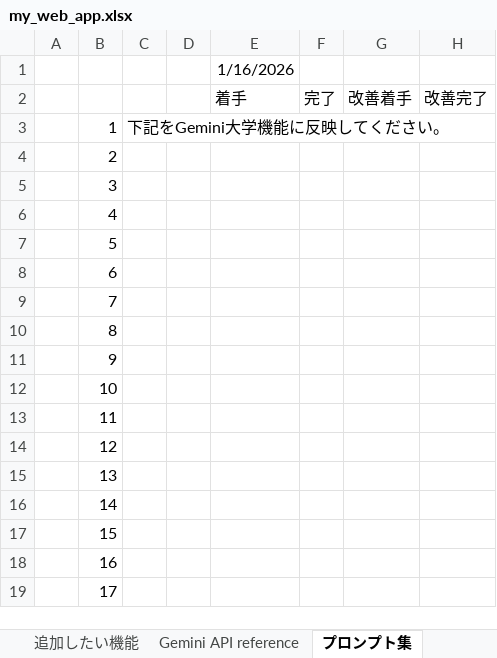
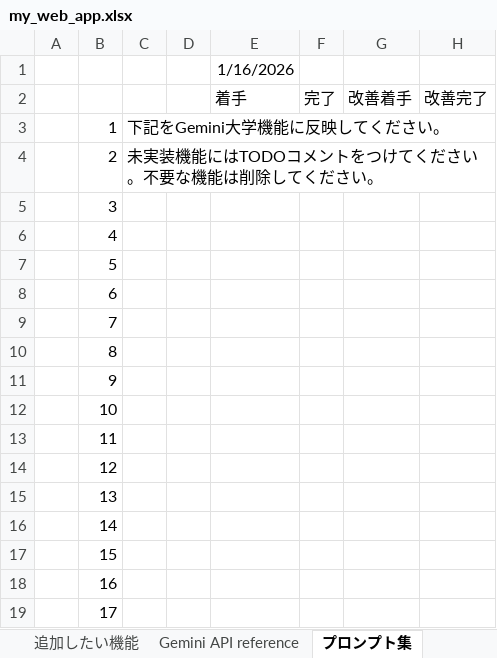
Before and after one commit to kanta13jp1/my_web_app, an Excel workbook: my_web_app.xlsx, sheet プロンプト集, drawn as a sheet; values as stored, in another font and other column widths than the file's, no borders; the diff names each change by its address in the sheet, - before the commit and + after, or states it on an @@ line.

```diff
--- a/my_web_app.xlsx (sheet プロンプト集)
+++ b/my_web_app.xlsx (sheet プロンプト集)
-C4: (empty)
+C4: 未実装機能にはTODOコメントをつけてください。不要な機能は削除してください。
```
Also changed, not shown: sheet Gemini API reference, sheet 機能一覧, other sheet tabs, 2 other files.
